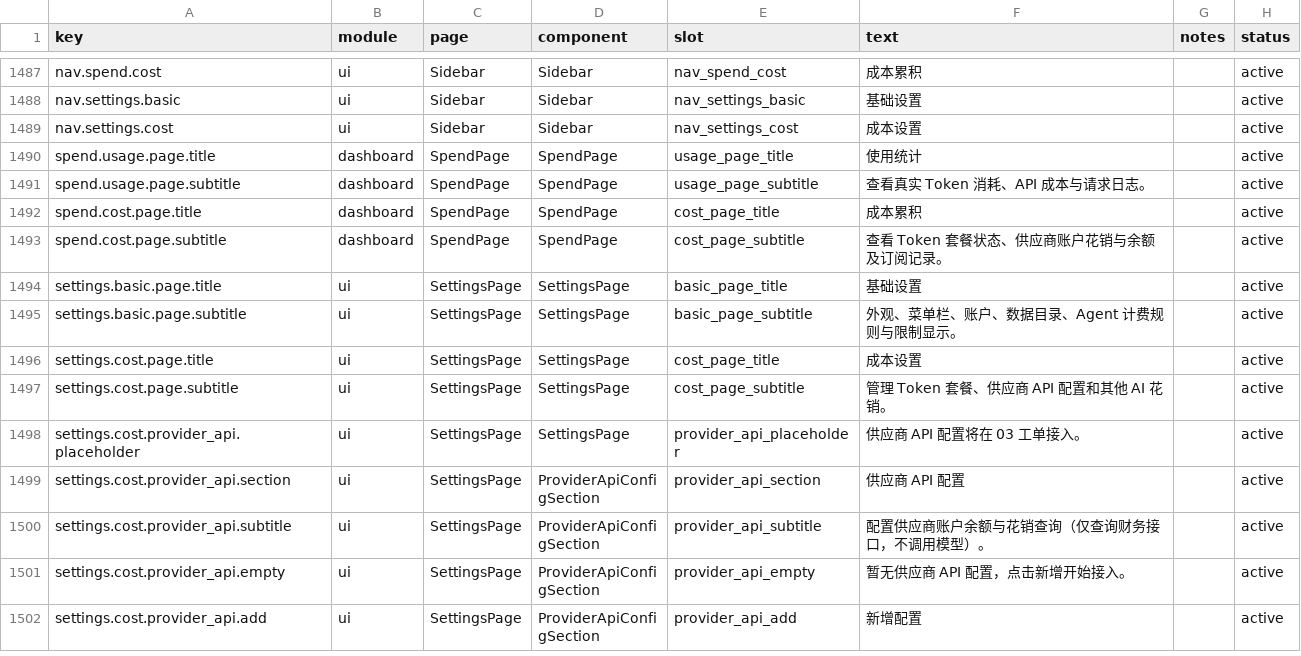
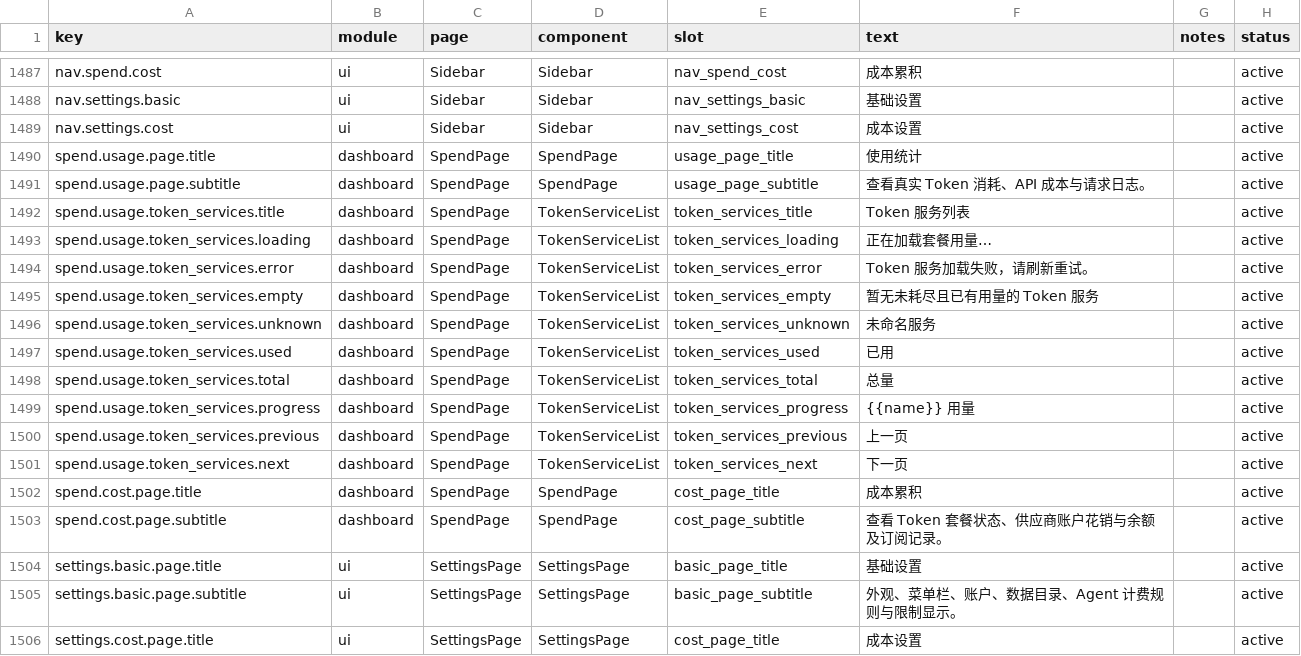
Before and after one commit to muxunson-9677/token-eyes, a CSV file: dashboard/src/content/copy.csv, drawn as a sheet; only a part is shown, gaps mark what is left out; the shorter side is filled out with more unchanged rows.

Commit message:
feat: add compact token service list

```diff
--- a/dashboard/src/content/copy.csv
+++ b/dashboard/src/content/copy.csv
@@ -1491,2 +1491,12 @@ spend.usage.page.title,dashboard,SpendPage,SpendPage,usage_page_title,"使用统
 spend.usage.page.subtitle,dashboard,SpendPage,SpendPage,usage_page_subtitle,"查看真实 Token 消耗、API 成本与请求日志。",,active
+spend.usage.token_services.title,dashboard,SpendPage,TokenServiceList,token_services_title,"Token 服务列表",,active
+spend.usage.token_services.loading,dashboard,SpendPage,TokenServiceList,token_services_loading,"正在加载套餐用量…",,active
+spend.usage.token_services.error,dashboard,SpendPage,TokenServiceList,token_services_error,"Token 服务加载失败，请刷新重试。",,active
+spend.usage.token_services.empty,dashboard,SpendPage,TokenServiceList,token_services_empty,"暂无未耗尽且已有用量的 Token 服务",,active
+spend.usage.token_services.unknown,dashboard,SpendPage,TokenServiceList,token_services_unknown,"未命名服务",,active
+spend.usage.token_services.used,dashboard,SpendPage,TokenServiceList,token_services_used,"已用",,active
+spend.usage.token_services.total,dashboard,SpendPage,TokenServiceList,token_services_total,"总量",,active
+spend.usage.token_services.progress,dashboard,SpendPage,TokenServiceList,token_services_progress,"{{name}} 用量",,active
+spend.usage.token_services.previous,dashboard,SpendPage,TokenServiceList,token_services_previous,"上一页",,active
+spend.usage.token_services.next,dashboard,SpendPage,TokenServiceList,token_services_next,"下一页",,active
 spend.cost.page.title,dashboard,SpendPage,SpendPage,cost_page_title,"成本累积",,active
```
Also changed, not shown: 6 other files.
